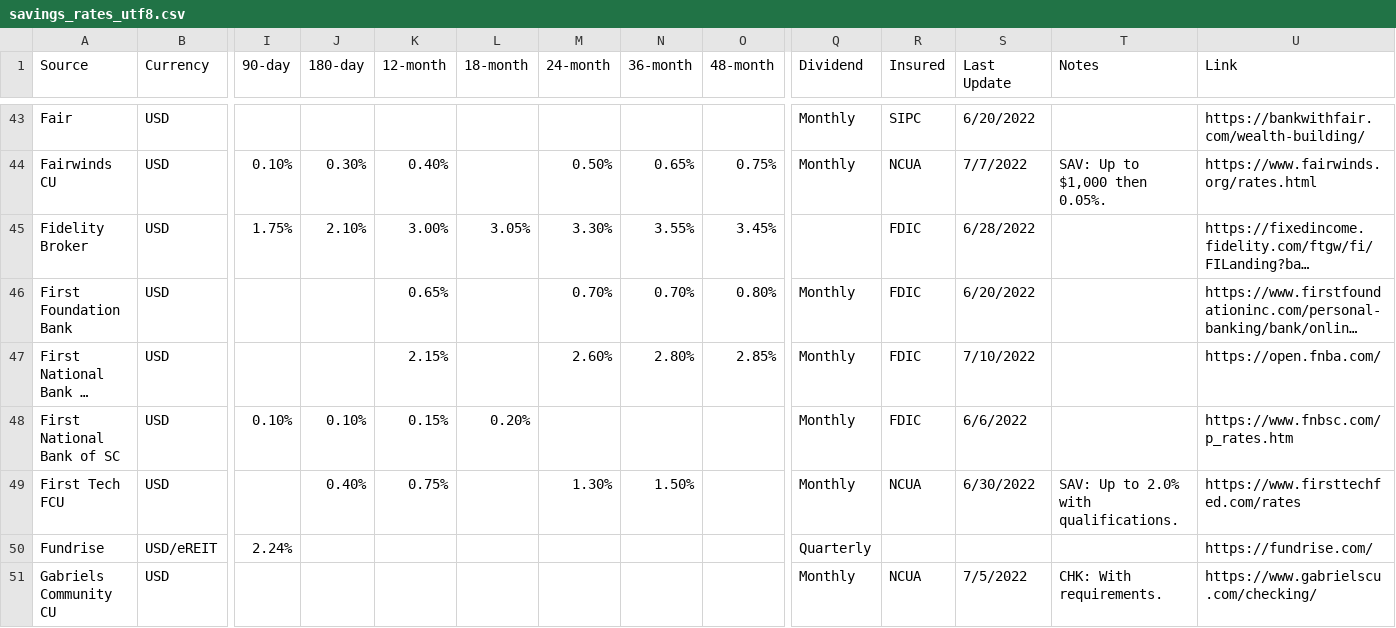
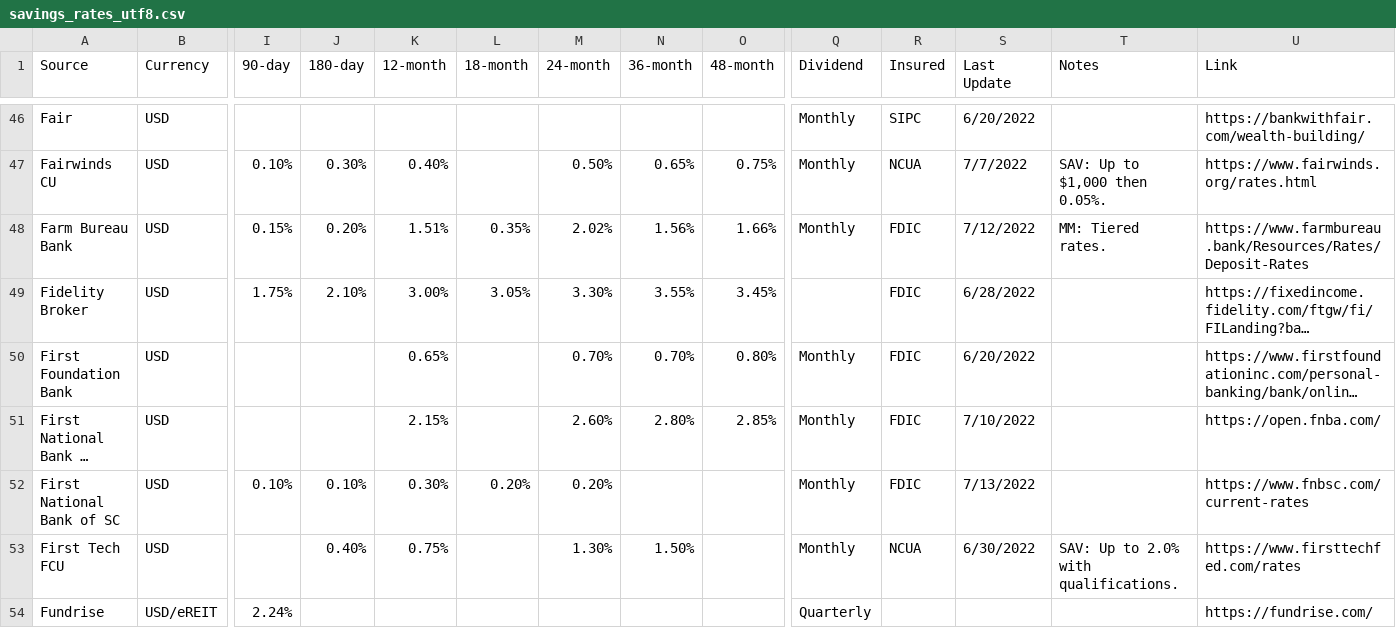
Before and after one commit to hype8912/return_rates, a CSV file: savings_rates_utf8.csv, drawn as a sheet; only a part is shown, gaps mark what is left out; the shorter side is filled out with more unchanged rows; long unchanged cells end in …; addresses are those after the commit; rows hold the shown columns only; the diff covers the shown part only; the diff names each change by its address in the sheet, - before the commit and + after, or states it on an @@ line.

Commit message:
Updated AdelFi, Aspiration, Boeing, CapitalOne, CIT Bank, Citi, Citizens Acces, Consumers CU, Customers Bank, Edward Jones, Farm Bureau, First Nat Bank of SC, Genisys, Live Oak, Orion, PayPal, Regions, SFGI, State Employ of NC, T-Mobile, Varo

```diff
--- a/savings_rates_utf8.csv
+++ b/savings_rates_utf8.csv
+row 48: Farm Bureau Bank | USD | 0.15% | 0.20% | 1.51% | 0.35% | 2.02% | 1.56% | 1.66% | Monthly | FDIC | 7/12/2022 | MM: Tiered rates. | https://www.farmbureau.bank/Resources/Rates/Deposit-Rates
-K52 (12-month): 0.15%
+K52 (12-month): 0.30%
-M52 (24-month): (empty)
+M52 (24-month): 0.20%
-S52 (Last Update): 6/6/2022
+S52 (Last Update): 7/13/2022
-U52 (Link): https://www.fnbsc.com/p_rates.htm
+U52 (Link): https://www.fnbsc.com/current-rates
```
Also changed, not shown: 5 added rows and 60 edited cells elsewhere in this file.
